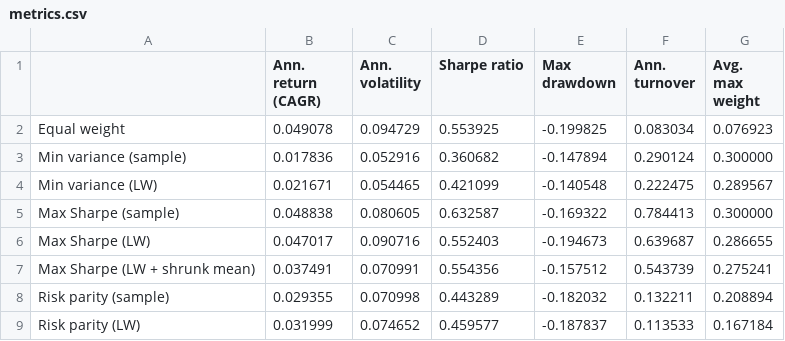
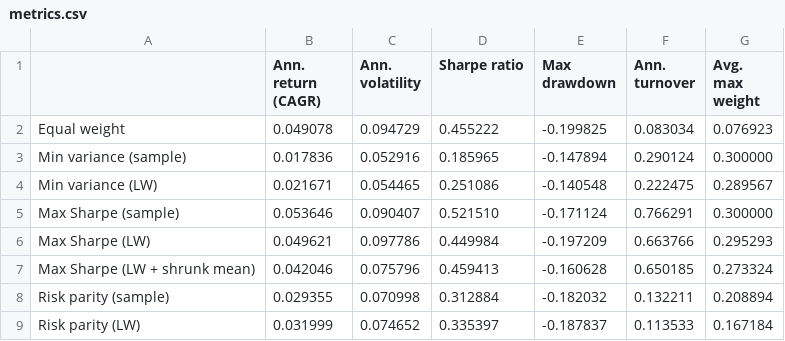
Before and after one commit to pooja003-cloud/portfolio-optimization, a CSV file: results/metrics.csv, drawn as a sheet.

```diff
--- a/results/metrics.csv
+++ b/results/metrics.csv
@@ -1,9 +1,9 @@
 ,Ann. return (CAGR),Ann. volatility,Sharpe ratio,Max drawdown,Ann. turnover,Avg. max weight
-Equal weight,0.049078,0.094729,0.553925,-0.199825,0.083034,0.076923
-Min variance (sample),0.017836,0.052916,0.360682,-0.147894,0.290124,0.300000
-Min variance (LW),0.021671,0.054465,0.421099,-0.140548,0.222475,0.289567
-Max Sharpe (sample),0.048838,0.080605,0.632587,-0.169322,0.784413,0.300000
-Max Sharpe (LW),0.047017,0.090716,0.552403,-0.194673,0.639687,0.286655
-Max Sharpe (LW + shrunk mean),0.037491,0.070991,0.554356,-0.157512,0.543739,0.275241
-Risk parity (sample),0.029355,0.070998,0.443289,-0.182032,0.132211,0.208894
-Risk parity (LW),0.031999,0.074652,0.459577,-0.187837,0.113533,0.167184
+Equal weight,0.049078,0.094729,0.455222,-0.199825,0.083034,0.076923
+Min variance (sample),0.017836,0.052916,0.185965,-0.147894,0.290124,0.300000
+Min variance (LW),0.021671,0.054465,0.251086,-0.140548,0.222475,0.289567
+Max Sharpe (sample),0.053646,0.090407,0.521510,-0.171124,0.766291,0.300000
+Max Sharpe (LW),0.049621,0.097786,0.449984,-0.197209,0.663766,0.295293
+Max Sharpe (LW + shrunk mean),0.042046,0.075796,0.459413,-0.160628,0.650185,0.273324
+Risk parity (sample),0.029355,0.070998,0.312884,-0.182032,0.132211,0.208894
+Risk parity (LW),0.031999,0.074652,0.335397,-0.187837,0.113533,0.167184
```
Also changed, not shown: results/in_sample_weights.csv, results/oos_returns.csv, 25 other files.
